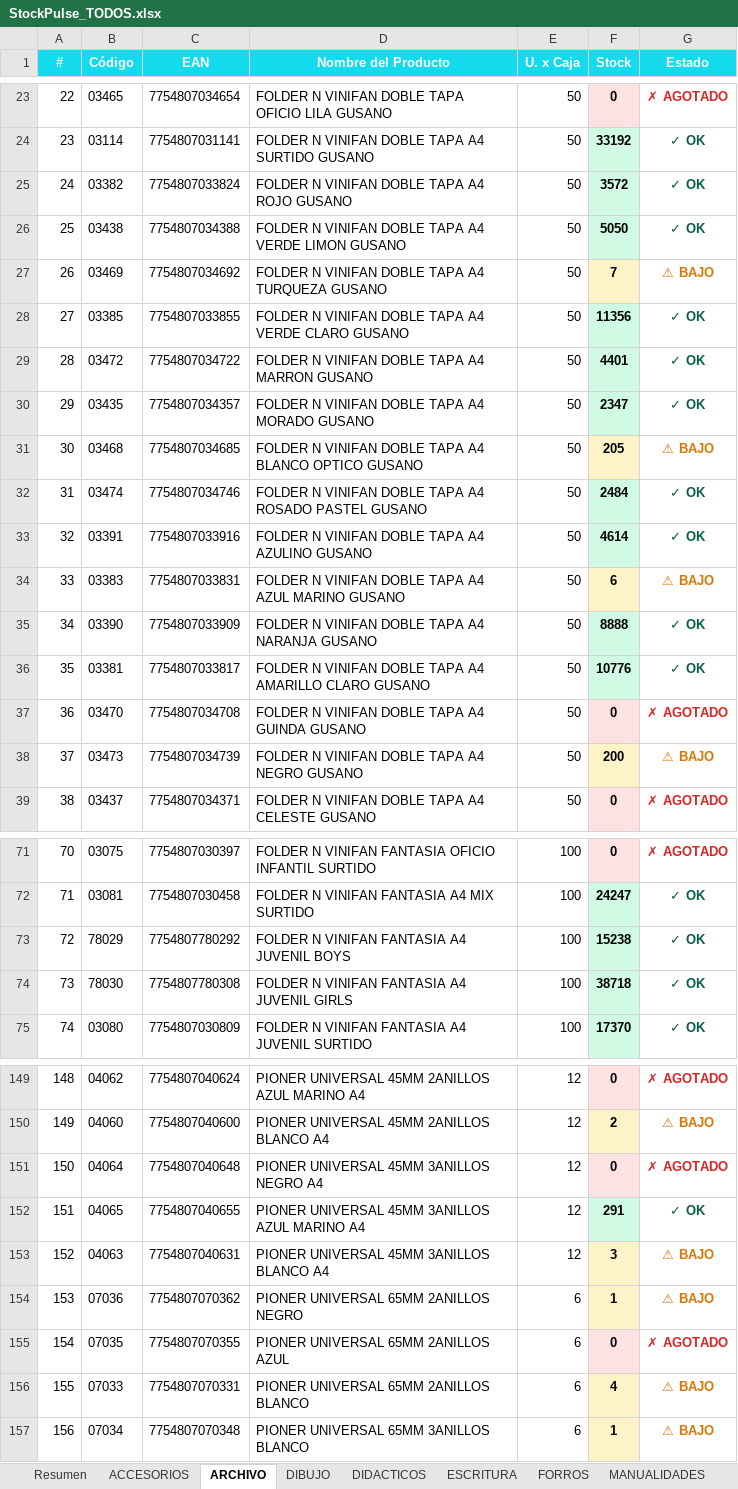
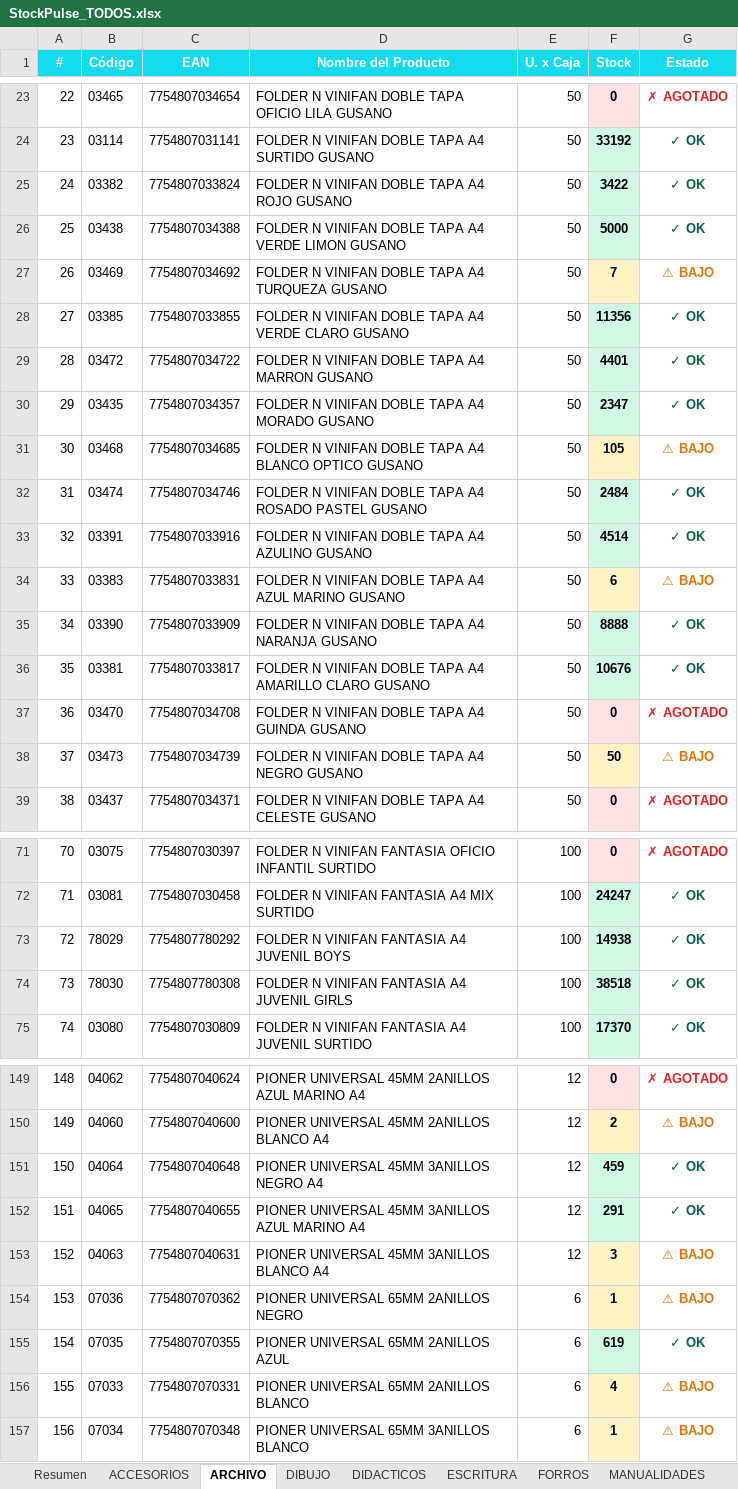
Before and after one commit to carloscus/Stock_Reporter, an Excel workbook: reports/StockPulse_TODOS.xlsx, sheet ARCHIVO, drawn as a sheet; only a part is shown, gaps mark what is left out; values as stored, in another font and other column widths than the file's, no borders; the diff covers the shown part only; the diff names each change by its address in the sheet, - before the commit and + after, or states it on an @@ line.

```diff
--- a/reports/StockPulse_TODOS.xlsx (sheet ARCHIVO)
+++ b/reports/StockPulse_TODOS.xlsx (sheet ARCHIVO)
-F25 (Stock): 3572
+F25 (Stock): 3422
-F26 (Stock): 5050
+F26 (Stock): 5000
-F31 (Stock): 205
+F31 (Stock): 105
-F33 (Stock): 4614
+F33 (Stock): 4514
-F36 (Stock): 10776
+F36 (Stock): 10676
-F38 (Stock): 200
+F38 (Stock): 50
-F73 (Stock): 15238
+F73 (Stock): 14938
-F74 (Stock): 38718
+F74 (Stock): 38518
-F151 (Stock): 0
+F151 (Stock): 459
-F151 fill: #FEE2E2
+F151 fill: #D1FAE5
-G151 (Estado): ✗ AGOTADO
+G151 (Estado): ✓ OK
-G151 text colour: #DC2626
+G151 text colour: #065F46
-F155 (Stock): 0
+F155 (Stock): 619
-F155 fill: #FEE2E2
+F155 fill: #D1FAE5
-G155 (Estado): ✗ AGOTADO
+G155 (Estado): ✓ OK
-G155 text colour: #DC2626
+G155 text colour: #065F46
```
Also changed, not shown: 9 edited cells elsewhere in this sheet, sheet Resumen, sheet PELOTAS, sheet ESCRITURA, sheet PEGAMENTOS, sheet PINTURA, sheet FORROS, 5 more sheets, reports/StockPulse_ESCOLAR.xlsx, reports/StockPulse_PELOTAS.xlsx, 1 other file.
